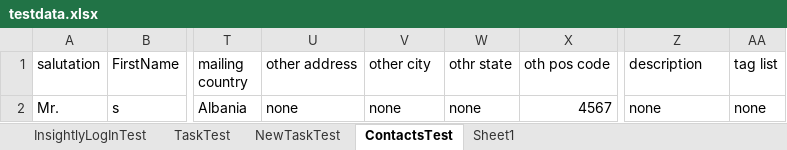
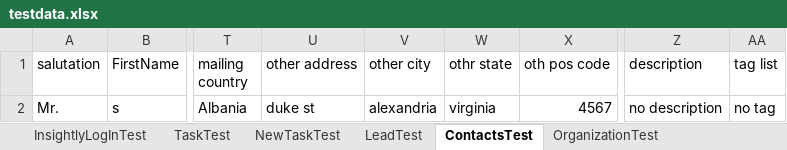
Before and after one commit to alakd1985/Data-Driven-Framework-CRM, an Excel workbook: target/test-classes/excel/testdata.xlsx, sheet ContactsTest, drawn as a sheet; only a part is shown, gaps mark what is left out; values as stored, in another font and other column widths than the file's, no borders; the diff names each change by its address in the sheet, - before the commit and + after, or states it on an @@ line.

```diff
--- a/target/test-classes/excel/testdata.xlsx (sheet ContactsTest)
+++ b/target/test-classes/excel/testdata.xlsx (sheet ContactsTest)
-sheet tab: Sheet1
+sheet tab: OrganizationTest
+sheet tab: LeadTest
-U2 (other address): none
+U2 (other address): duke st
-V2 (other city): none
+V2 (other city): alexandria
-W2 (othr state): none
+W2 (othr state): virginia
-Z2 (description): none
+Z2 (description): no description
-AA2 (tag list): none
+AA2 (tag list): no tag
```
Also changed, not shown: sheet OrganizationTest, sheet NewTaskTest, 55 other files.
